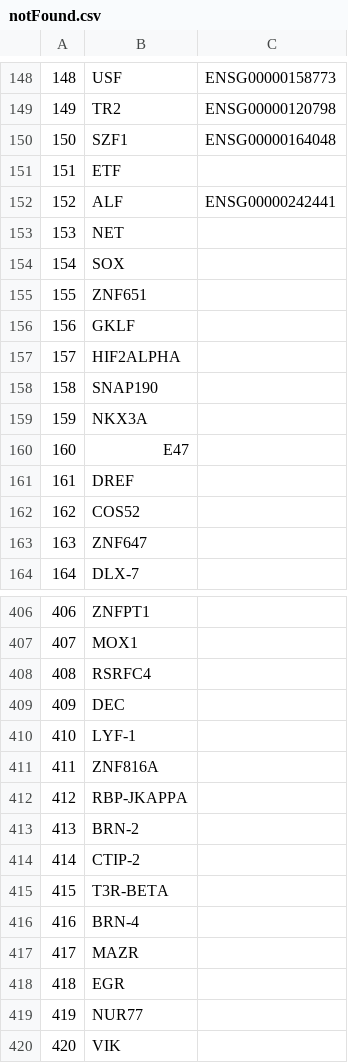
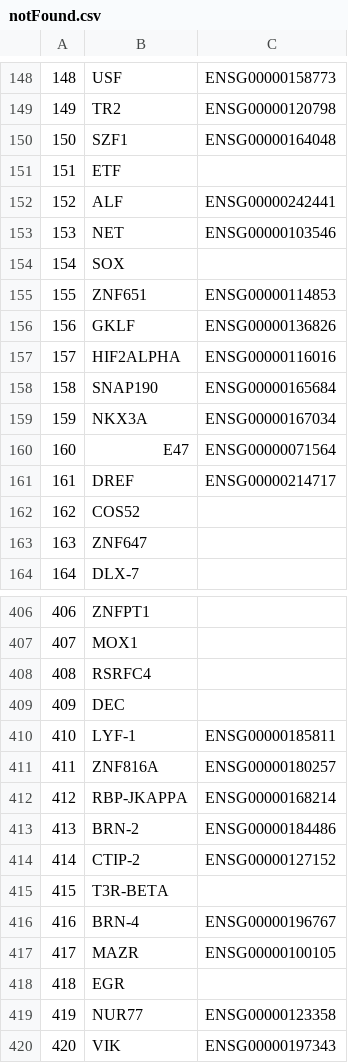
Before and after one commit to barbarian1803/TransfacParserJava, a CSV file: resources/notFound.csv, drawn as a sheet; only a part is shown, gaps mark what is left out.

Commit message:
add some genes ID

```diff
--- a/resources/notFound.csv
+++ b/resources/notFound.csv
@@ -152,11 +152,11 @@
 152	ALF	ENSG00000242441
-153	NET
+153	NET	ENSG00000103546
 154	SOX
-155	ZNF651
-156	GKLF
-157	HIF2ALPHA
-158	SNAP190
-159	NKX3A
-160	E47
-161	DREF
+155	ZNF651	ENSG00000114853
+156	GKLF	ENSG00000136826
+157	HIF2ALPHA	ENSG00000116016
+158	SNAP190	ENSG00000165684
+159	NKX3A	ENSG00000167034
+160	E47	ENSG00000071564
+161	DREF	ENSG00000214717
 162	COS52
@@ -409,12 +409,12 @@
 409	DEC
-410	LYF-1
-411	ZNF816A
-412	RBP-JKAPPA
-413	BRN-2
-414	CTIP-2
+410	LYF-1	ENSG00000185811
+411	ZNF816A	ENSG00000180257
+412	RBP-JKAPPA	ENSG00000168214
+413	BRN-2	ENSG00000184486
+414	CTIP-2	ENSG00000127152
 415	T3R-BETA
-416	BRN-4
-417	MAZR
+416	BRN-4	ENSG00000196767
+417	MAZR	ENSG00000100105
 418	EGR
-419	NUR77
-420	VIK
+419	NUR77	ENSG00000123358
+420	VIK	ENSG00000197343
```
